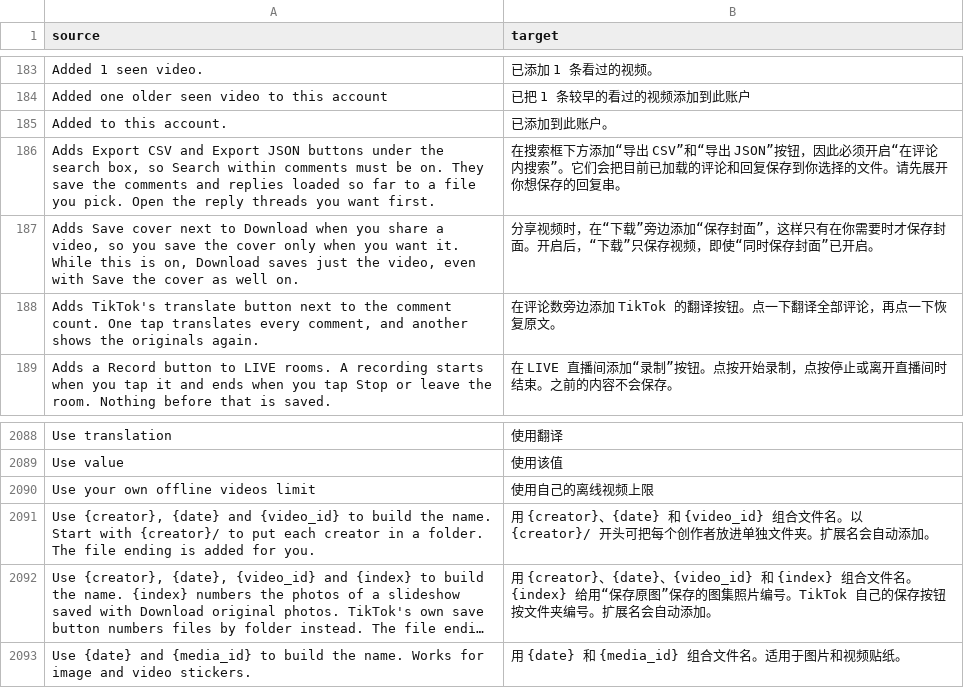
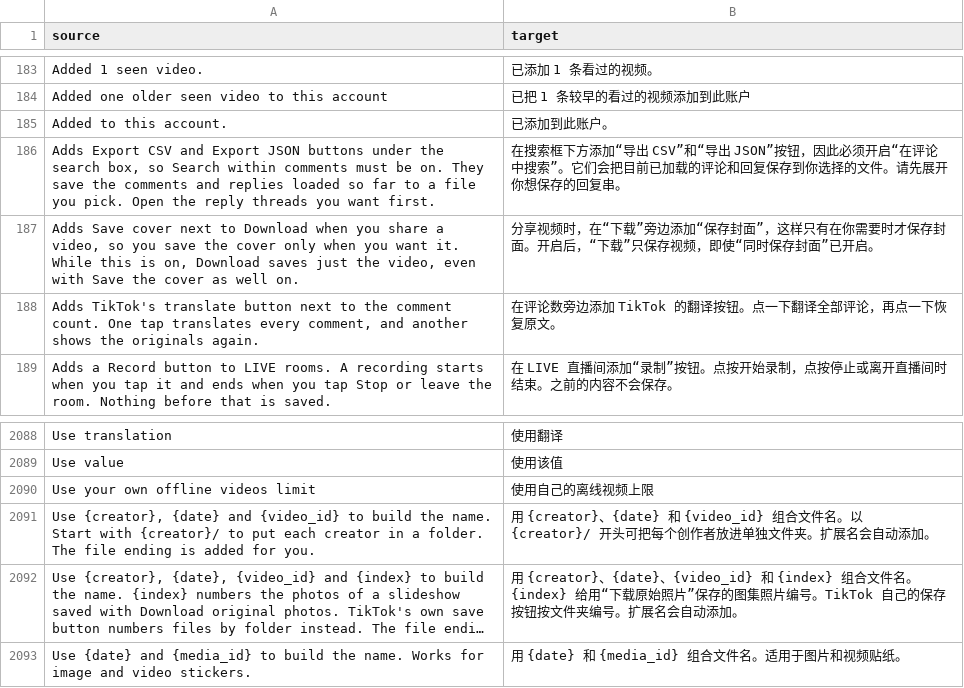
Before and after one commit to icysymmetra/tiktok-patches-for-morphe, a CSV file: extensions/tiktok/src/main/l10n/zh-Hans.csv, drawn as a sheet; only a part is shown, gaps mark what is left out; long unchanged cells end in …; the diff names each change by its address in the sheet, - before the commit and + after, or states it on an @@ line.

Commit message:
fix(l10n): validate Chinese punctuation and matching settings labels
Keep full-width Chinese sentence endings and equivalent ellipses valid without relaxing missing/changed punctuation checks. Align two translated summaries with their settings row titles and regenerate the Chinese table. Run SettingsL10nTest in PR CI.

Validation: 41 SettingsL10nTest tests pass against freshly compiled changed sources on the resolved Robolectric runtime; all 2,204 Chinese keys and placeholders remain valid. Production source boundary scan passed.

```diff
--- a/extensions/tiktok/src/main/l10n/zh-Hans.csv
+++ b/extensions/tiktok/src/main/l10n/zh-Hans.csv
-B186 (target): …“在评论内搜索”。…
+B186 (target): …“在评论中搜索”。…
-B2092 (target): …{index} 给用“保存原图”保存的…
+B2092 (target): …{index} 给用“下载原始照片”保存的…
```
Also changed, not shown: 3 other files.
